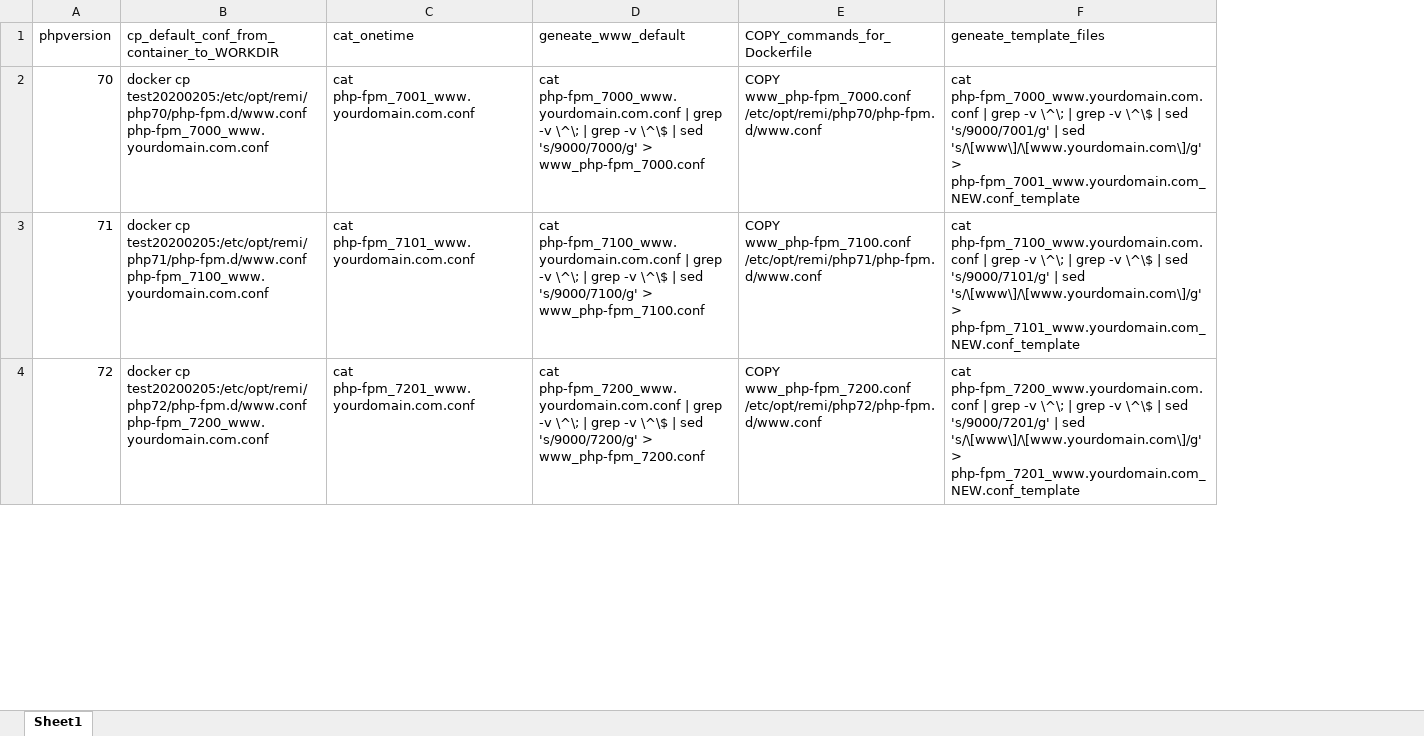
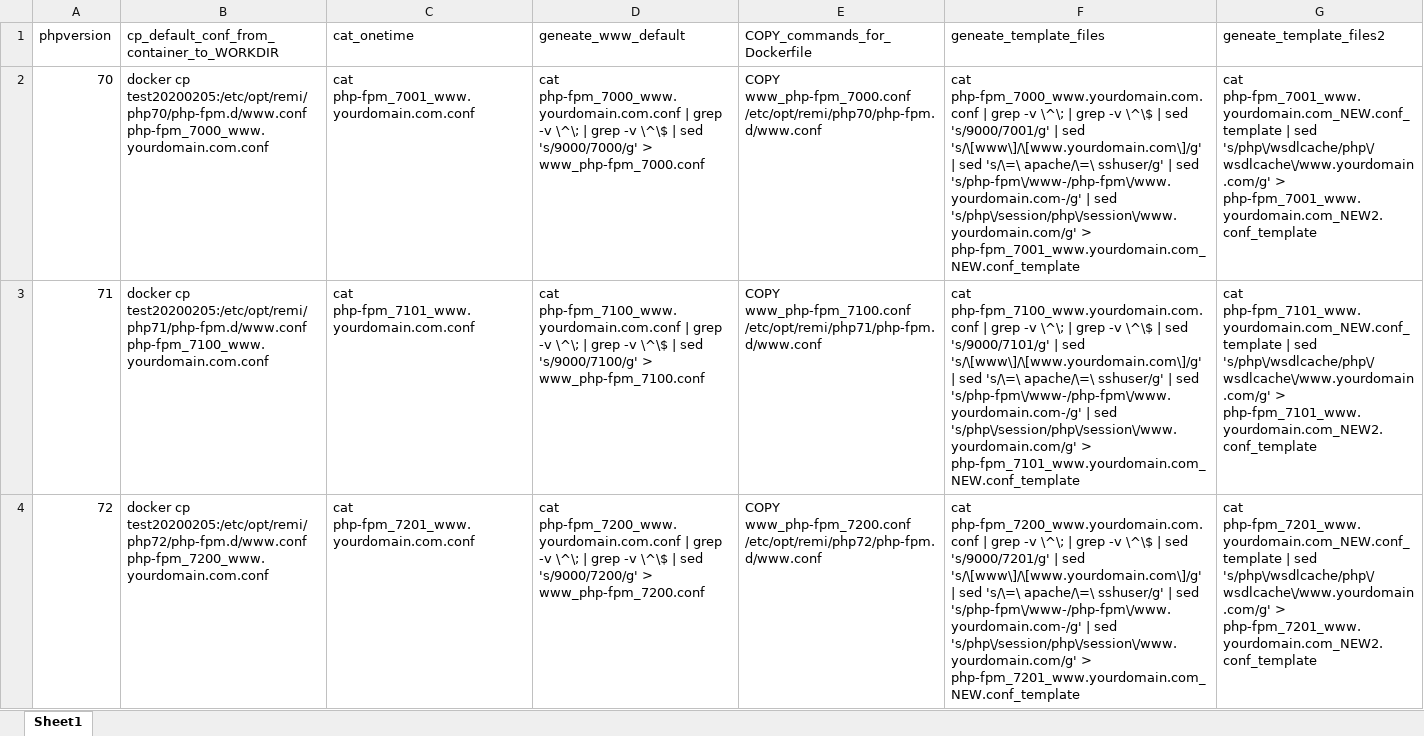
Before and after one commit to huangsen365/centos7-remi-php, an Excel workbook: Book1.xlsx, sheet Sheet1, drawn as a sheet; only a part is shown; values as stored, in another font and other column widths than the file's, no borders; table styles not drawn; the diff covers the shown part only; the diff names each change by its address in the sheet, - before the commit and + after, or states it on an @@ line.

Commit message:
Update Book1.xlsx

```diff
--- a/Book1.xlsx (sheet Sheet1)
+++ b/Book1.xlsx (sheet Sheet1)
+column G (geneate_template_files2), rows 2-4: cat php-fpm_7001_www.yourdomain.com_NEW.conf_template | sed 's/php\/wsdlcache/php\/wsdlcache\/www.yourdomain.com/g' > php-fpm_7001_www.yourdomain.com_NEW2.conf_template | cat php-fpm_7101_www.yourdomain.com_NEW.conf_template | sed 's/php\/wsdlcache/php\/wsdlcache\/www.yourdomain.com/g' > php-fpm_7101_www.yourdomain.com_NEW2.conf_template | cat php-fpm_7201_www.yourdomain.com_NEW.conf_template | sed 's/php\/wsdlcache/php\/wsdlcache\/www.yourdomain.com/g' > php-fpm_7201_www.yourdomain.com_NEW2.conf_template
-F2 (geneate_template_files): …sed 's/\[www\]/\[www.yourdomain.com\]/g' > php-fpm_7001_www.yourdomain.com_NEW.conf_template
+F2 (geneate_template_files): …sed 's/\[www\]/\[www.yourdomain.com\]/g' | sed 's/\=\ apache/\=\ sshuser/g' | sed 's/php-fpm\/www-/php-fpm\/www.yourdomain.com-/g' | sed 's/php\/session/php\/session\/www.yourdomain.com/g' > php-fpm_7001_www.yourdomain.com_NEW.conf_template
-F3 (geneate_template_files): …sed 's/\[www\]/\[www.yourdomain.com\]/g' > php-fpm_7101_www.yourdomain.com_NEW.conf_template
+F3 (geneate_template_files): …sed 's/\[www\]/\[www.yourdomain.com\]/g' | sed 's/\=\ apache/\=\ sshuser/g' | sed 's/php-fpm\/www-/php-fpm\/www.yourdomain.com-/g' | sed 's/php\/session/php\/session\/www.yourdomain.com/g' > php-fpm_7101_www.yourdomain.com_NEW.conf_template
-F4 (geneate_template_files): …sed 's/\[www\]/\[www.yourdomain.com\]/g' > php-fpm_7201_www.yourdomain.com_NEW.conf_template
+F4 (geneate_template_files): …sed 's/\[www\]/\[www.yourdomain.com\]/g' | sed 's/\=\ apache/\=\ sshuser/g' | sed 's/php-fpm\/www-/php-fpm\/www.yourdomain.com-/g' | sed 's/php\/session/php\/session\/www.yourdomain.com/g' > php-fpm_7201_www.yourdomain.com_NEW.conf_template
```
Also changed, not shown: 2 edited cells elsewhere in this sheet.
